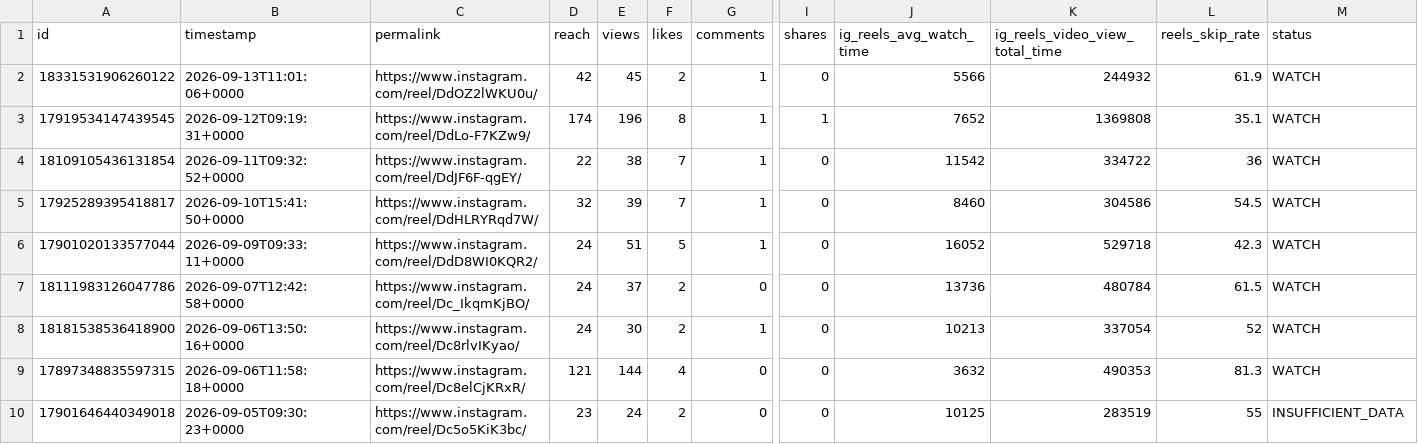
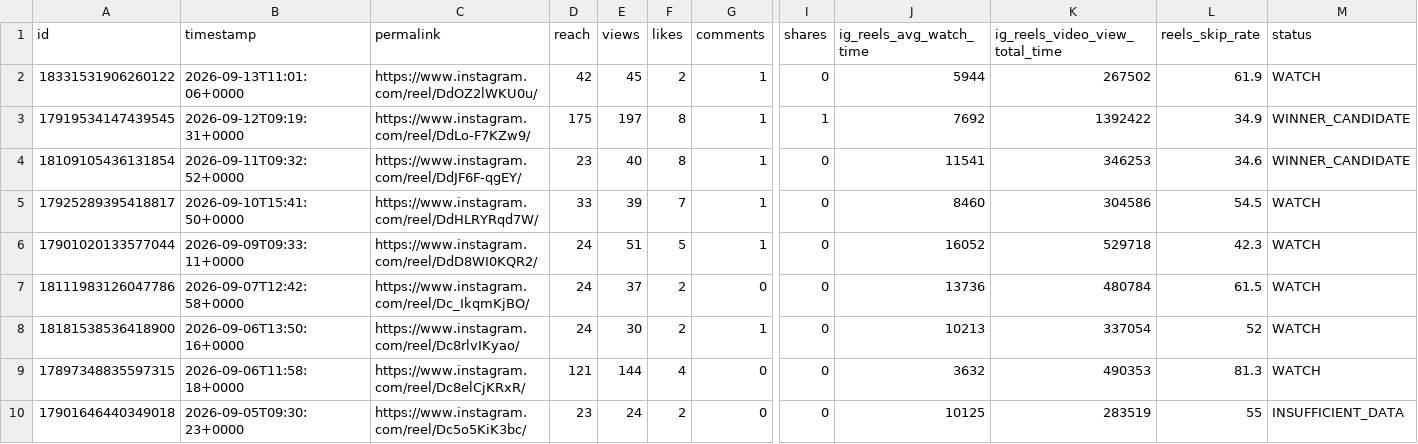
Before and after one commit to Igoranik/yorkie-insights-automation, a CSV file: data/reels_insights_latest.csv, drawn as a sheet; only a part is shown, gaps mark what is left out; the diff names each change by its address in the sheet, - before the commit and + after, or states it on an @@ line.

```diff
--- a/data/reels_insights_latest.csv
+++ b/data/reels_insights_latest.csv
-J2 (ig_reels_avg_watch_time): 5566
+J2 (ig_reels_avg_watch_time): 5944
-K2 (ig_reels_video_view_total_time): 244932
+K2 (ig_reels_video_view_total_time): 267502
-D3 (reach): 174
+D3 (reach): 175
-E3 (views): 196
+E3 (views): 197
-J3 (ig_reels_avg_watch_time): 7652
+J3 (ig_reels_avg_watch_time): 7692
-K3 (ig_reels_video_view_total_time): 1369808
+K3 (ig_reels_video_view_total_time): 1392422
-L3 (reels_skip_rate): 35.1
+L3 (reels_skip_rate): 34.9
-M3:M4 (status): WATCH
+M3:M4 (status): WINNER_CANDIDATE
-D4 (reach): 22
+D4 (reach): 23
-E4 (views): 38
+E4 (views): 40
-F4 (likes): 7
+F4 (likes): 8
-J4 (ig_reels_avg_watch_time): 11542
+J4 (ig_reels_avg_watch_time): 11541
-K4 (ig_reels_video_view_total_time): 334722
+K4 (ig_reels_video_view_total_time): 346253
-L4 (reels_skip_rate): 36
+L4 (reels_skip_rate): 34.6
-D5 (reach): 32
+D5 (reach): 33
```
Also changed, not shown: 3 other files.
